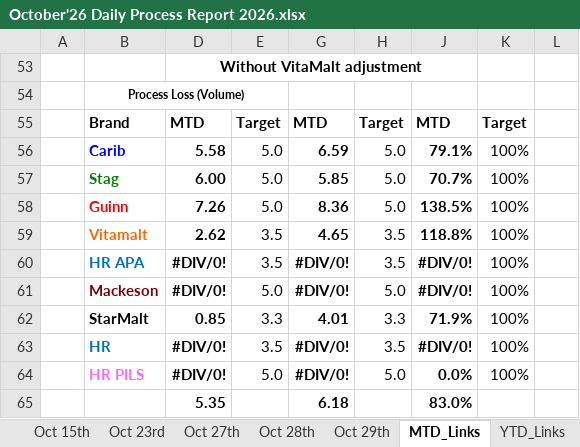
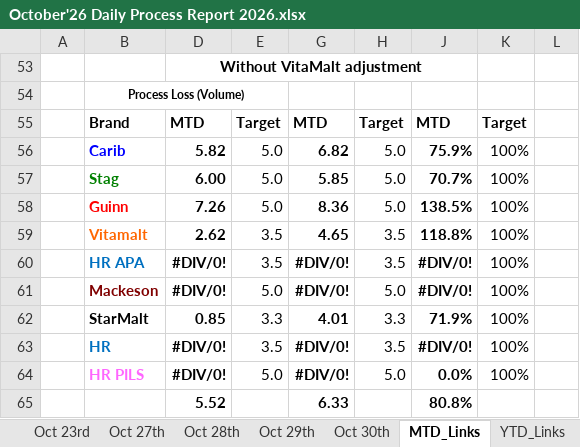
Before and after one commit to cbggrenada/dashboard, an Excel workbook: data/raw/October'26 Daily Process Report 2026.xlsx, sheet MTD_Links, drawn as a sheet; values as stored, in another font and other column widths than the file's, no borders; removed rows and columns are numbered as before the commit, all else as after; the diff names each change by its address in the sheet, - before the commit and + after, or states it on an @@ line.

```diff
--- a/data/raw/October'26 Daily Process Report 2026.xlsx (sheet MTD_Links)
+++ b/data/raw/October'26 Daily Process Report 2026.xlsx (sheet MTD_Links)
+sheet tab: Oct 30th
-D56: 5.58
+D56: 5.82
-G56: 6.59
+G56: 6.82
-J56: 79.1%
+J56: 75.9%
-row 65:  |  | 5.35 |  | 6.18 |  | 83.0%
+row 65:  |  | 5.52 |  | 6.33 |  | 80.8%
```
Also changed, not shown: sheet YTD_Links, sheet Oct 28th, sheet Oct 29th, sheet Oct 27th, data/raw/FTR Calculations 2026.xlsx, data/raw/Gross_Efficiency_2026.xlsx.
